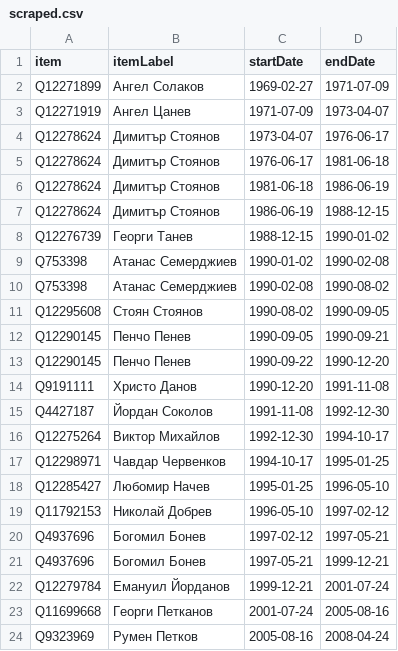
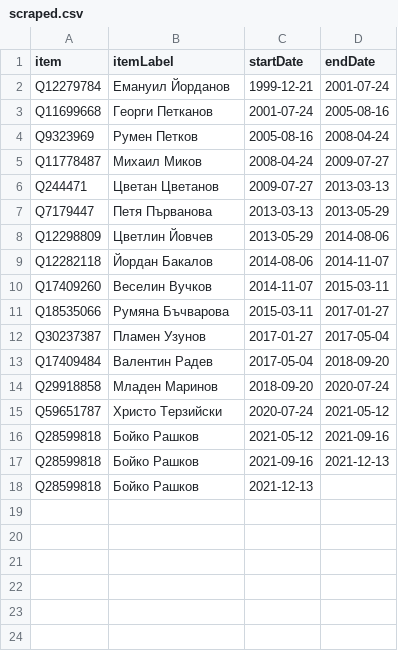
Before and after one commit to every-politician-scrapers/bulgaria-cabinet, a CSV file: sources/interior-bgwiki/scraped.csv, drawn as a sheet; only a part is shown; the shorter side is filled out with more unchanged rows; the diff names each change by its address in the sheet, - before the commit and + after, or states it on an @@ line.

```diff
--- a/sources/interior-bgwiki/scraped.csv
+++ b/sources/interior-bgwiki/scraped.csv
-row 2: Q12271899 | Ангел Солаков | 1969-02-27 | 1971-07-09
-row 3: Q12271919 | Ангел Цанев | 1971-07-09 | 1973-04-07
-row 4: Q12278624 | Димитър Стоянов | 1973-04-07 | 1976-06-17
-row 5: Q12278624 | Димитър Стоянов | 1976-06-17 | 1981-06-18
-row 6: Q12278624 | Димитър Стоянов | 1981-06-18 | 1986-06-19
-row 7: Q12278624 | Димитър Стоянов | 1986-06-19 | 1988-12-15
-row 8: Q12276739 | Георги Танев | 1988-12-15 | 1990-01-02
-row 9: Q753398 | Атанас Семерджиев | 1990-01-02 | 1990-02-08
-row 10: Q753398 | Атанас Семерджиев | 1990-02-08 | 1990-08-02
-row 11: Q12295608 | Стоян Стоянов | 1990-08-02 | 1990-09-05
-row 12: Q12290145 | Пенчо Пенев | 1990-09-05 | 1990-09-21
-row 13: Q12290145 | Пенчо Пенев | 1990-09-22 | 1990-12-20
-row 14: Q9191111 | Христо Данов | 1990-12-20 | 1991-11-08
-row 15: Q4427187 | Йордан Соколов | 1991-11-08 | 1992-12-30
-row 16: Q12275264 | Виктор Михайлов | 1992-12-30 | 1994-10-17
-row 17: Q12298971 | Чавдар Червенков | 1994-10-17 | 1995-01-25
-row 18: Q12285427 | Любомир Начев | 1995-01-25 | 1996-05-10
-row 19: Q11792153 | Николай Добрев | 1996-05-10 | 1997-02-12
-row 20: Q4937696 | Богомил Бонев | 1997-02-12 | 1997-05-21
-row 21: Q4937696 | Богомил Бонев | 1997-05-21 | 1999-12-21
```
Also changed, not shown: sources/interior-bgwiki/wikidata.csv, 7 other files.
